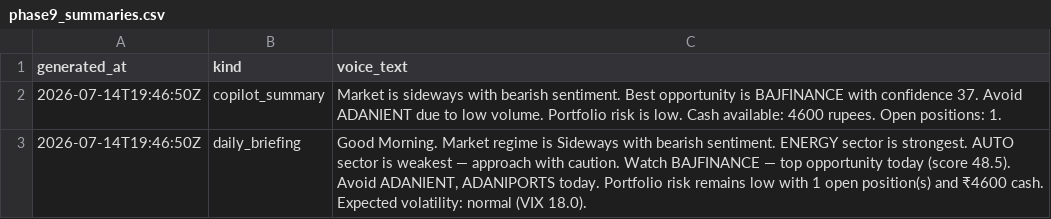
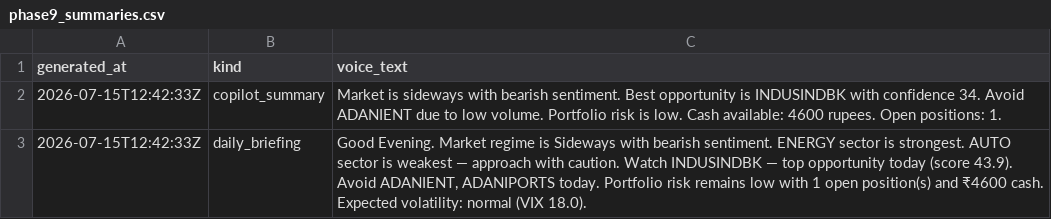
Before and after one commit to JMR2305/nse-trade-intraday, a CSV file: artifacts/api-server/src/python/exports/phase9_summaries.csv, drawn as a sheet.

```diff
--- a/artifacts/api-server/src/python/exports/phase9_summaries.csv
+++ b/artifacts/api-server/src/python/exports/phase9_summaries.csv
@@ -1,3 +1,3 @@
 generated_at,kind,voice_text
-2026-07-14T19:46:50Z,copilot_summary,Market is sideways with bearish sentiment. Best opportunity is BAJFINANCE with confidence 37. Avoid ADANIENT due to low volume. Portfolio risk is low. Cash available: 4600 rupees. Open positions: 1.
-2026-07-14T19:46:50Z,daily_briefing,"Good Morning. Market regime is Sideways with bearish sentiment. ENERGY sector is strongest. AUTO sector is weakest — approach with caution. Watch BAJFINANCE — top opportunity today (score 48.5). Avoid ADANIENT, ADANIPORTS today. Portfolio risk remains low with 1 open position(s) and ₹4600 cash. Expected volatility: normal (VIX 18.0)."
+2026-07-15T12:42:33Z,copilot_summary,Market is sideways with bearish sentiment. Best opportunity is INDUSINDBK with confidence 34. Avoid ADANIENT due to low volume. Portfolio risk is low. Cash available: 4600 rupees. Open positions: 1.
+2026-07-15T12:42:33Z,daily_briefing,"Good Evening. Market regime is Sideways with bearish sentiment. ENERGY sector is strongest. AUTO sector is weakest — approach with caution. Watch INDUSINDBK — top opportunity today (score 43.9). Avoid ADANIENT, ADANIPORTS today. Portfolio risk remains low with 1 open position(s) and ₹4600 cash. Expected volatility: normal (VIX 18.0)."
```
Also changed, not shown: artifacts/api-server/src/python/exports/phase9_alerts.csv, 13 other files.
